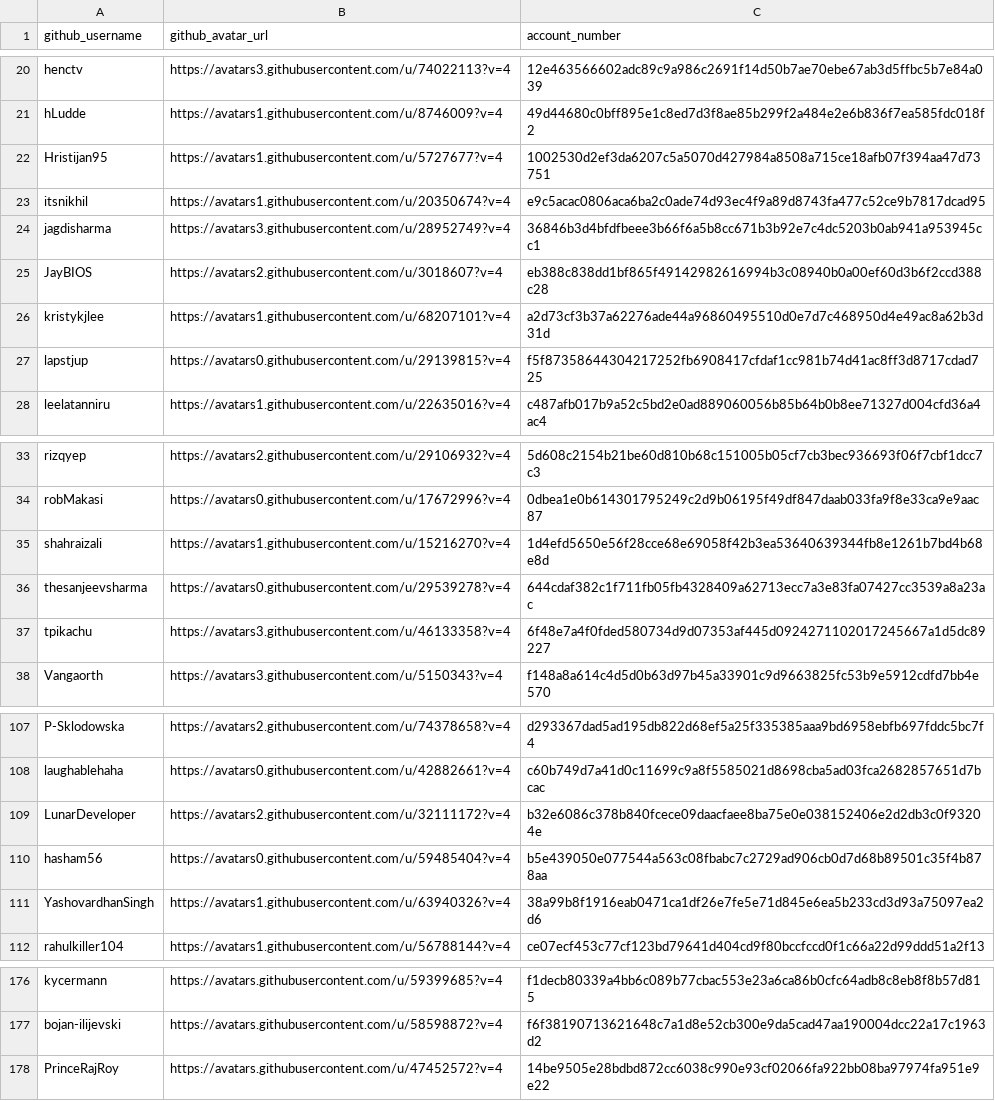
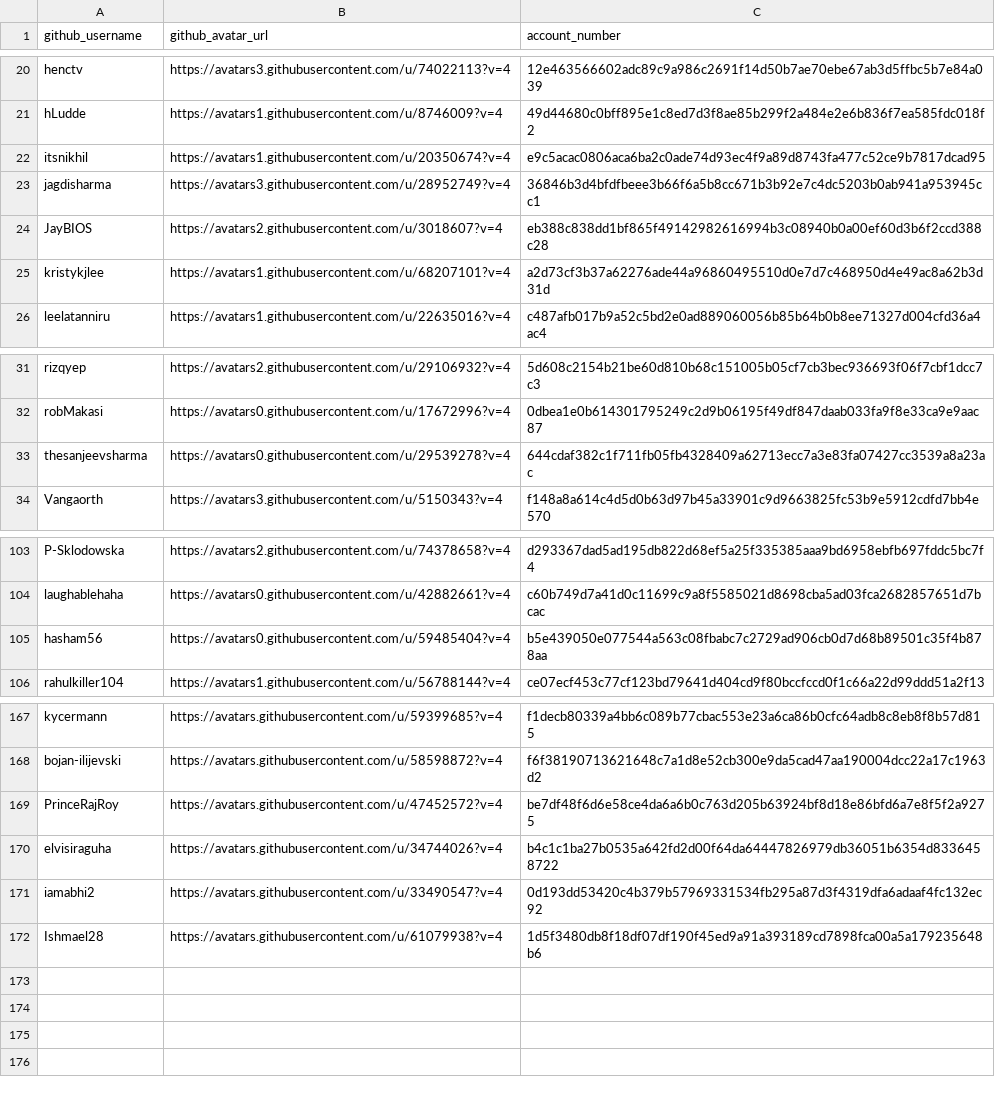
Before and after one commit to Keysign-Wallet/tnb-supply, a CSV file: data_files/contributors.csv, drawn as a sheet; only a part is shown, gaps mark what is left out; the diff covers the shown part only.

```diff
--- a/data_files/contributors.csv
+++ b/data_files/contributors.csv
@@ -21,3 +21,2 @@ henctv,https://avatars3.githubusercontent.com/u/74022113?v=4,12e463566602adc89c9
 hLudde,https://avatars1.githubusercontent.com/u/8746009?v=4,49d44680c0bff895e1c8ed7d3f8ae85b299f2a484e2e6b836f7ea585fdc018f2
-Hristijan95,https://avatars1.githubusercontent.com/u/5727677?v=4,1002530d2ef3da6207c5a5070d427984a8508a715ce18afb07f394aa47d73751
 itsnikhil,https://avatars1.githubusercontent.com/u/20350674?v=4,e9c5acac0806aca6ba2c0ade74d93ec4f9a89d8743fa477c52ce9b7817dcad95
@@ -26,3 +25,2 @@ JayBIOS,https://avatars2.githubusercontent.com/u/3018607?v=4,eb388c838dd1bf865f4
 kristykjlee,https://avatars1.githubusercontent.com/u/68207101?v=4,a2d73cf3b37a62276ade44a96860495510d0e7d7c468950d4e49ac8a62b3d31d
-lapstjup,https://avatars0.githubusercontent.com/u/29139815?v=4,f5f87358644304217252fb6908417cfdaf1cc981b74d41ac8ff3d8717cdad725
 leelatanniru,https://avatars1.githubusercontent.com/u/22635016?v=4,c487afb017b9a52c5bd2e0ad889060056b85b64b0b8ee71327d004cfd36a4ac4
@@ -34,5 +32,3 @@ rizqyep,https://avatars2.githubusercontent.com/u/29106932?v=4,5d608c2154b21be60d
 robMakasi,https://avatars0.githubusercontent.com/u/17672996?v=4,0dbea1e0b614301795249c2d9b06195f49df847daab033fa9f8e33ca9e9aac87
-shahraizali,https://avatars1.githubusercontent.com/u/15216270?v=4,1d4efd5650e56f28cce68e69058f42b3ea53640639344fb8e1261b7bd4b68e8d
 thesanjeevsharma,https://avatars0.githubusercontent.com/u/29539278?v=4,644cdaf382c1f711fb05fb4328409a62713ecc7a3e83fa07427cc3539a8a23ac
-tpikachu,https://avatars3.githubusercontent.com/u/46133358?v=4,6f48e7a4f0fded580734d9d07353af445d0924271102017245667a1d5dc89227
 Vangaorth,https://avatars3.githubusercontent.com/u/5150343?v=4,f148a8a614c4d5d0b63d97b45a33901c9d9663825fc53b9e5912cdfd7bb4e570
@@ -108,5 +104,3 @@ P-Sklodowska,https://avatars2.githubusercontent.com/u/74378658?v=4,d293367dad5ad
 laughablehaha,https://avatars0.githubusercontent.com/u/42882661?v=4,c60b749d7a41d0c11699c9a8f5585021d8698cba5ad03fca2682857651d7bcac
-LunarDeveloper,https://avatars2.githubusercontent.com/u/32111172?v=4,b32e6086c378b840fcece09daacfaee8ba75e0e038152406e2d2db3c0f93204e
 hasham56,https://avatars0.githubusercontent.com/u/59485404?v=4,b5e439050e077544a563c08fbabc7c2729ad906cb0d7d68b89501c35f4b878aa
-YashovardhanSingh,https://avatars1.githubusercontent.com/u/63940326?v=4,38a99b8f1916eab0471ca1df26e7fe5e71d845e6ea5b233cd3d93a75097ea2d6
 rahulkiller104,https://avatars1.githubusercontent.com/u/56788144?v=4,ce07ecf453c77cf123bd79641d404cd9f80bccfccd0f1c66a22d99ddd51a2f13
@@ -177,2 +168,5 @@ kycermann,https://avatars.githubusercontent.com/u/59399685?v=4,f1decb80339a4bb6c
 bojan-ilijevski,https://avatars.githubusercontent.com/u/58598872?v=4,f6f38190713621648c7a1d8e52cb300e9da5cad47aa190004dcc22a17c1963d2
-PrinceRajRoy,https://avatars.githubusercontent.com/u/47452572?v=4,14be9505e28bdbd872cc6038c990e93cf02066fa922bb08ba97974fa951e9e22
+PrinceRajRoy,https://avatars.githubusercontent.com/u/47452572?v=4,be7df48f6d6e58ce4da6a6b0c763d205b63924bf8d18e86bfd6a7e8f5f2a9275
+elvisiraguha,https://avatars.githubusercontent.com/u/34744026?v=4,b4c1c1ba27b0535a642fd2d00f64da64447826979db36051b6354d8336458722
+iamabhi2,https://avatars.githubusercontent.com/u/33490547?v=4,0d193dd53420c4b379b57969331534fb295a87d3f4319dfa6adaaf4fc132ec92
+Ishmael28,https://avatars.githubusercontent.com/u/61079938?v=4,1d5f3480db8f18df07df190f45ed9a91a393189cd7898fca00a5a179235648b6
```
Also changed, not shown: 3 removed rows elsewhere in this file, data_files/project-teams.csv, data_files/teams.csv, 1 other file.
